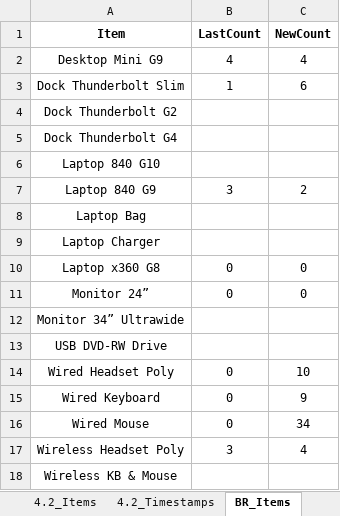
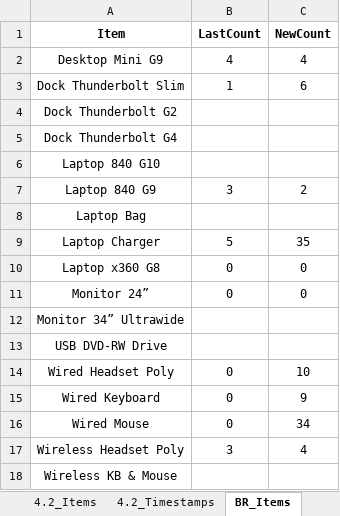
Before and after one commit to m4cd4r4/Assets_App_WA_Region, an Excel workbook: EUC_Perth_Assets.xlsx, sheet BR_Items, drawn as a sheet; values as stored, in another font and other column widths than the file's, no borders; the diff names each change by its address in the sheet, - before the commit and + after, or states it on an @@ line.

```diff
--- a/EUC_Perth_Assets.xlsx (sheet BR_Items)
+++ b/EUC_Perth_Assets.xlsx (sheet BR_Items)
-B9 (LastCount): (empty)
+B9 (LastCount): 5
-C9 (NewCount): (empty)
+C9 (NewCount): 35
```
Also changed, not shown: sheet Darwin_Timestamps, sheet 4.2_Timestamps, sheet Darwin_Items, sheet L17_Timestamps, sheet L17_Items, sheet BR_Timestamps, 2 more sheets, 26 other files.
